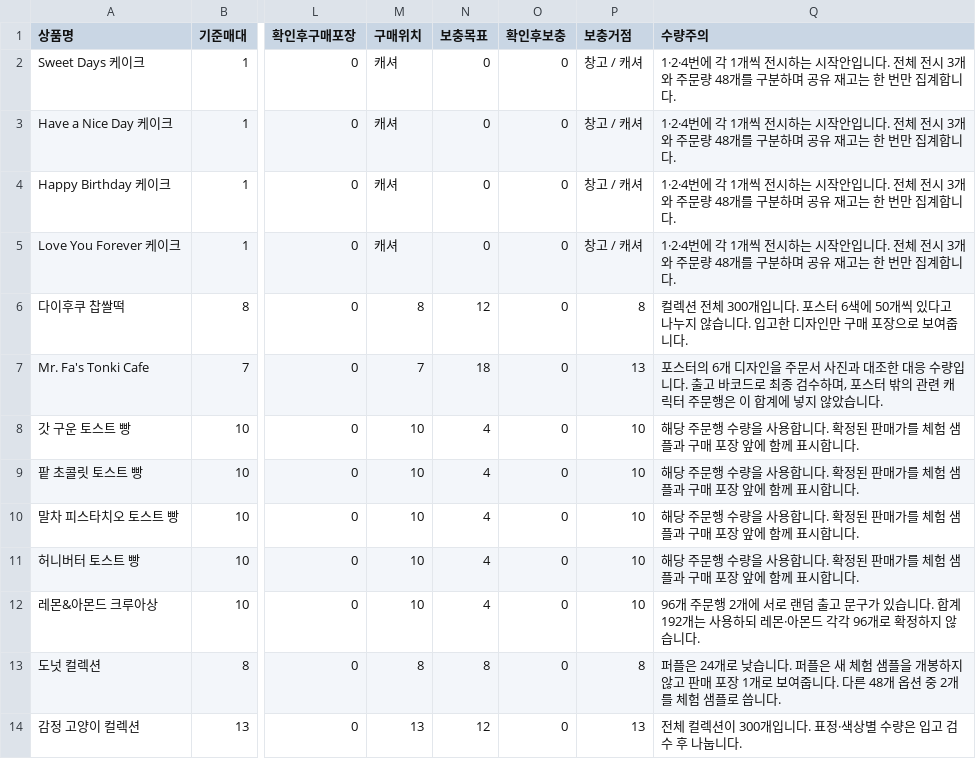
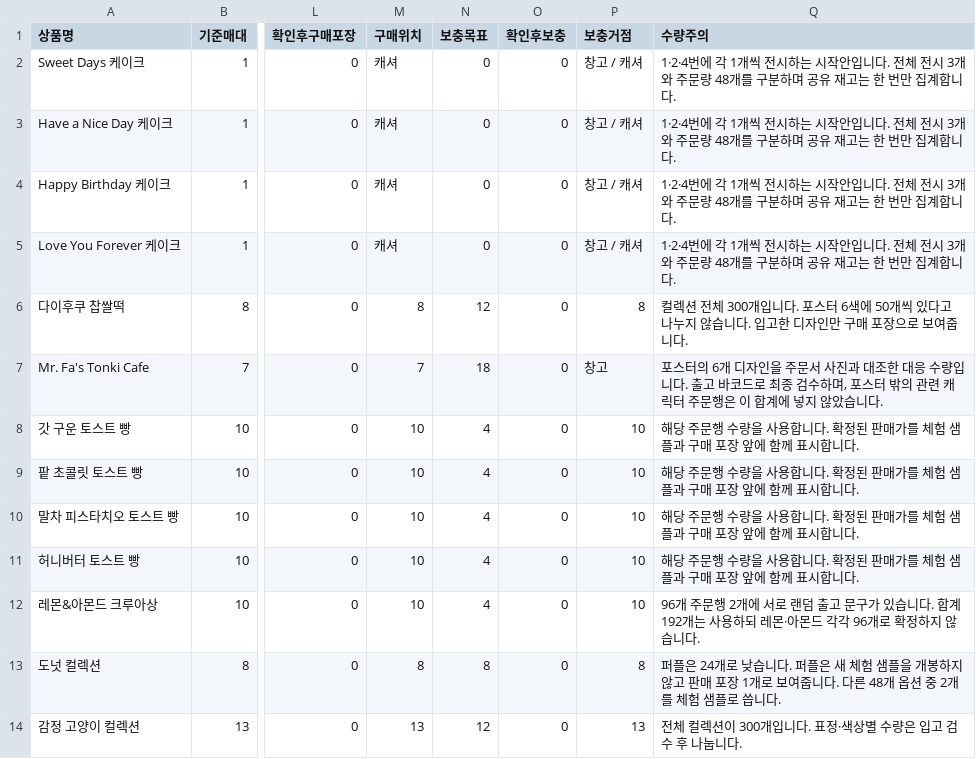
Before and after one commit to studioduggubi/molynk, a CSV file: zoning/b/b-inventory.csv, drawn as a sheet; only a part is shown, gaps mark what is left out; the diff names each change by its address in the sheet, - before the commit and + after, or states it on an @@ line.

```diff
--- a/zoning/b/b-inventory.csv
+++ b/zoning/b/b-inventory.csv
-P7 (보충거점): 13
+P7 (보충거점): 창고
```
Also changed, not shown: zoning/b/b-placement.csv, 12 other files.
